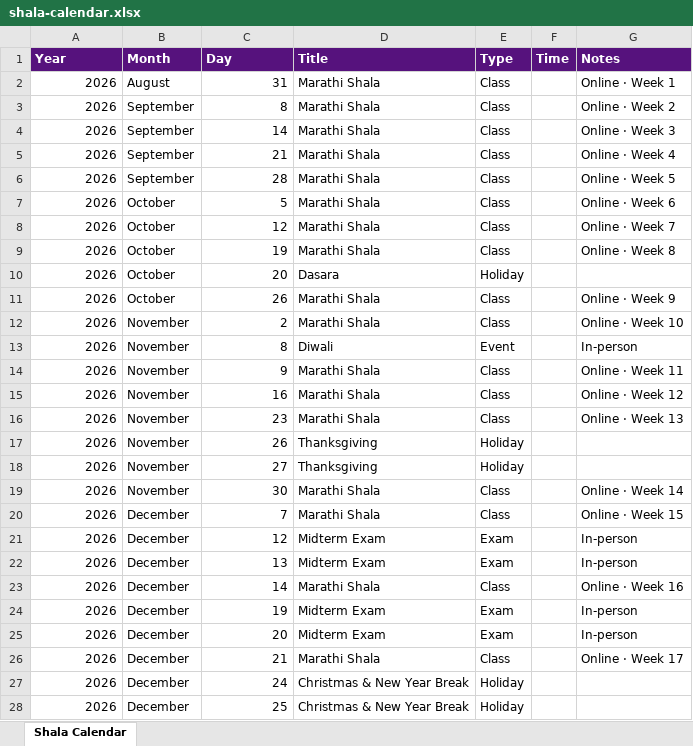
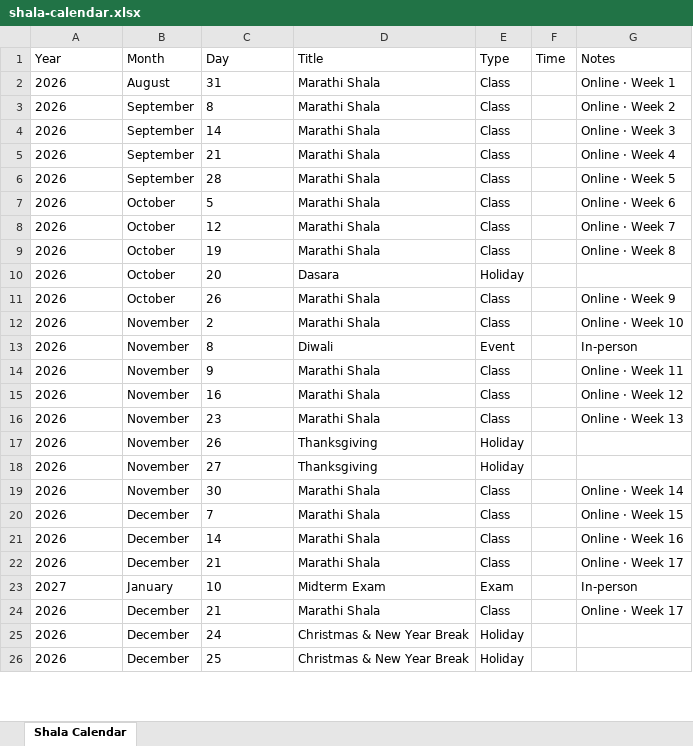
Before and after one commit to sankalpmarathimandal-debug/SankalpMarathiMandalWebsite, an Excel workbook: data/shala-calendar.xlsx, sheet Shala Calendar, drawn as a sheet; only a part is shown; values as stored, in another font and other column widths than the file's, no borders; removed rows and columns are numbered as before the commit, all else as after; the diff covers the shown part only; the diff names each change by its address in the sheet, - before the commit and + after, or states it on an @@ line.

Commit message:
Admin: edit data/shala-calendar.xlsx via table editor

```diff
--- a/data/shala-calendar.xlsx (sheet Shala Calendar)
+++ b/data/shala-calendar.xlsx (sheet Shala Calendar)
@@ A1:G1 fill: #56127D → none, bold: on → off, text colour: #FFFFFF → black @@
-A2:A20 alignment: right
+A2:A20 alignment: left
-C2:C20 alignment: right
+C2:C20 alignment: left
-row 21: 2026 | December | 12 | Midterm Exam | Exam |  | In-person
-row 22: 2026 | December | 13 | Midterm Exam | Exam |  | In-person
-A21:A22 alignment: right
+A21:A22 alignment: left
-C21 alignment: right
+C21 alignment: left
-C22 (Day): 19
+C22 (Day): 21
-D22 (Title): Midterm Exam
+D22 (Title): Marathi Shala
-E22 (Type): Exam
+E22 (Type): Class
-G22 (Notes): In-person
+G22 (Notes): Online · Week 17
-A23 (Year): 2026
+A23 (Year): 2027
-B23 (Month): December
+B23 (Month): January
-C23 (Day): 20
+C23 (Day): 10
-A24:A26 alignment: right
+A24:A26 alignment: left
-C24:C26 alignment: right
+C24:C26 alignment: left
```
Also changed, not shown: 1 added row and cell formats elsewhere in this sheet.
